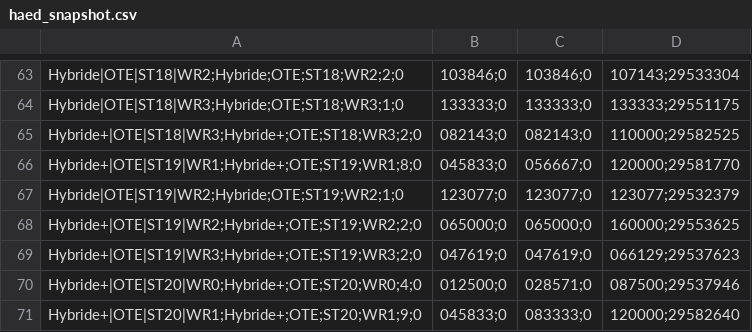
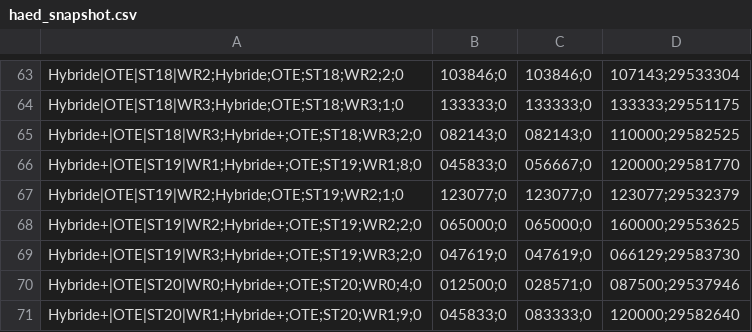
Before and after one commit to Jovanand/SHE-Learning-Uploads, a CSV file: haed_snapshot.csv, drawn as a sheet; only a part is shown, gaps mark what is left out.

Commit message:
CSV snapshot @ 2026-04-05T05:50:58.145Z

```diff
--- a/haed_snapshot.csv
+++ b/haed_snapshot.csv
@@ -68,3 +68,3 @@ Hybride|OTE|ST19|WR2;Hybride;OTE;ST19;WR2;1;0,123077;0,123077;0,123077;29532379
 Hybride+|OTE|ST19|WR2;Hybride+;OTE;ST19;WR2;2;0,065000;0,065000;0,160000;29553625
-Hybride+|OTE|ST19|WR3;Hybride+;OTE;ST19;WR3;2;0,047619;0,047619;0,066129;29537623
+Hybride+|OTE|ST19|WR3;Hybride+;OTE;ST19;WR3;2;0,047619;0,047619;0,066129;29583730
 Hybride+|OTE|ST20|WR0;Hybride+;OTE;ST20;WR0;4;0,012500;0,028571;0,087500;29537946
```
